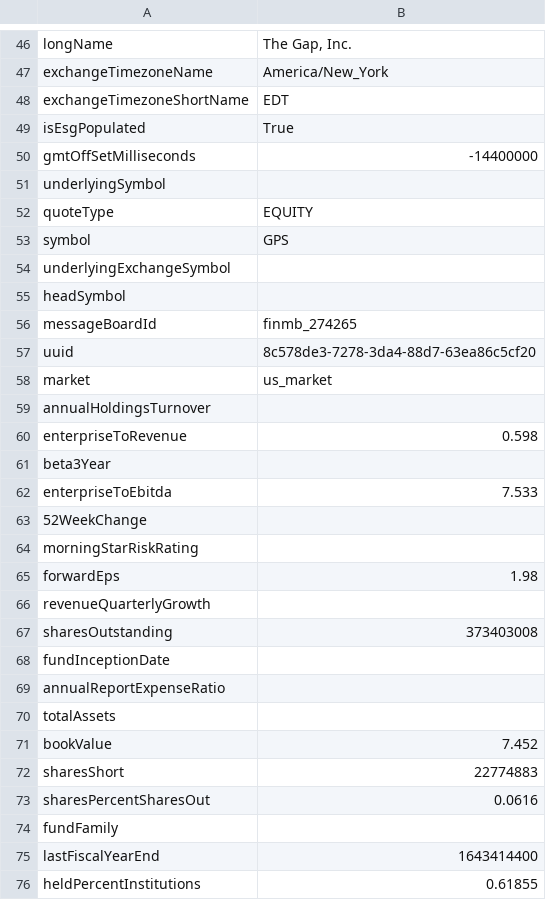
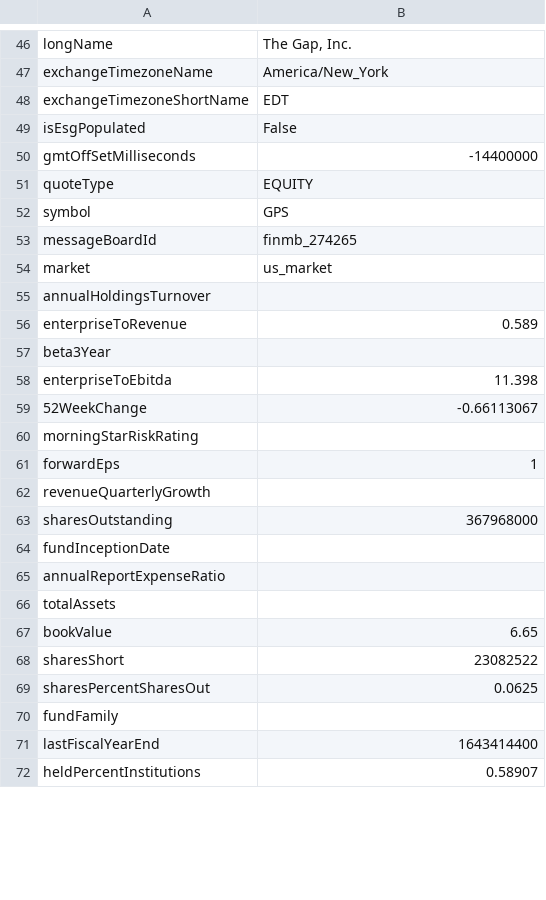
Before and after one commit to kostaskaragiorgos/Automatic-stocks-informer, a CSV file: GPS/info GPS2022-06-09.csv, drawn as a sheet; only a part is shown, gaps mark what is left out; the diff covers the shown part only.

```diff
--- a/GPS/info GPS2022-06-09.csv
+++ b/GPS/info GPS2022-06-09.csv
@@ -48,21 +48,17 @@ exchangeTimezoneName,America/New_York
 exchangeTimezoneShortName,EDT
-isEsgPopulated,True
+isEsgPopulated,False
 gmtOffSetMilliseconds,-14400000
-underlyingSymbol,
 quoteType,EQUITY
 symbol,GPS
-underlyingExchangeSymbol,
-headSymbol,
 messageBoardId,finmb_274265
-uuid,8c578de3-7278-3da4-88d7-63ea86c5cf20
 market,us_market
 annualHoldingsTurnover,
-enterpriseToRevenue,0.598
+enterpriseToRevenue,0.589
 beta3Year,
-enterpriseToEbitda,7.533
-52WeekChange,
+enterpriseToEbitda,11.398
+52WeekChange,-0.66113067
 morningStarRiskRating,
-forwardEps,1.98
+forwardEps,1
 revenueQuarterlyGrowth,
-sharesOutstanding,373403008
+sharesOutstanding,367968000
 fundInceptionDate,
@@ -70,7 +66,7 @@ annualReportExpenseRatio,
 totalAssets,
-bookValue,7.452
-sharesShort,22774883
-sharesPercentSharesOut,0.0616
+bookValue,6.65
+sharesShort,23082522
+sharesPercentSharesOut,0.0625
 fundFamily,
 lastFiscalYearEnd,1643414400
-heldPercentInstitutions,0.61855
+heldPercentInstitutions,0.58907
```
Also changed, not shown: 4 added rows, 1 removed row and 45 edited cells elsewhere in this file, AEO/info AEO2022-06-09.csv, AEO/recommendationsAEO2022-06-09.csv, 19 other files.
